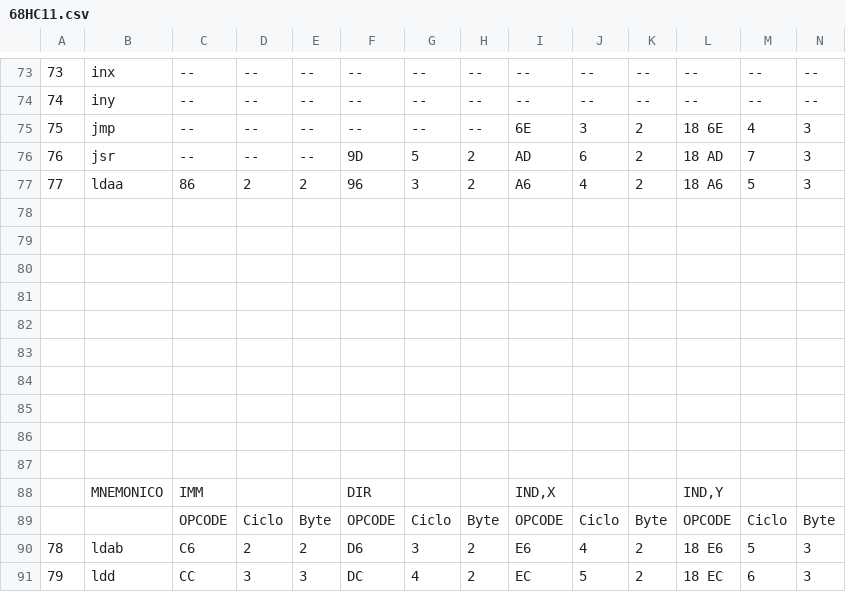
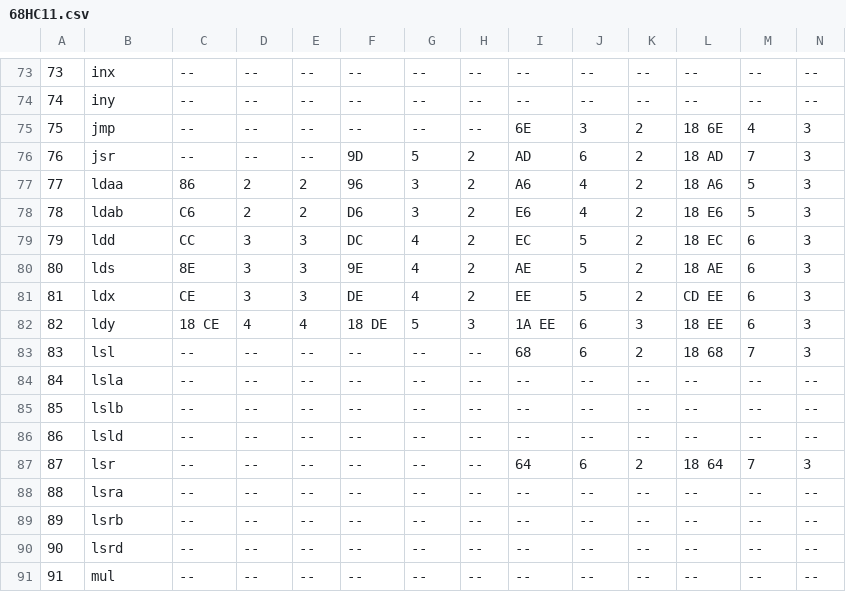
Before and after one commit to luisrxo/ProyectoVanessa, a CSV file: 68HC11.csv, drawn as a sheet; only a part is shown, gaps mark what is left out; the shorter side is filled out with more unchanged rows; rows hold the shown columns only; the diff names each change by its address in the sheet, - before the commit and + after, or states it on an @@ line.

```diff
--- a/68HC11.csv
+++ b/68HC11.csv
-row 78: (empty)
-row 79: (empty)
-row 80: (empty)
-row 81: (empty)
-row 82: (empty)
-row 83: (empty)
-row 84: (empty)
-row 85: (empty)
-row 86: (empty)
-row 87: (empty)
-row 88:  | MNEMONICO | IMM |  |  | DIR |  |  | IND,X |  |  | IND,Y
-row 89:  |  | OPCODE | Ciclo | Byte | OPCODE | Ciclo | Byte | OPCODE | Ciclo | Byte | OPCODE | Ciclo | Byte
```
Also changed, not shown: 2 other files.
